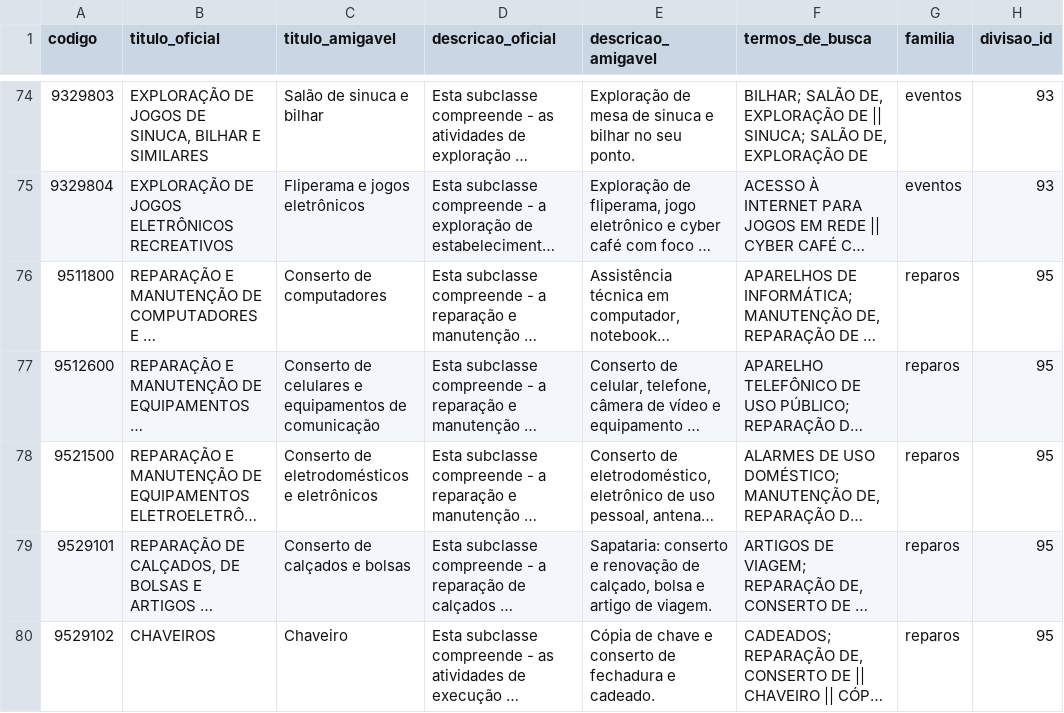
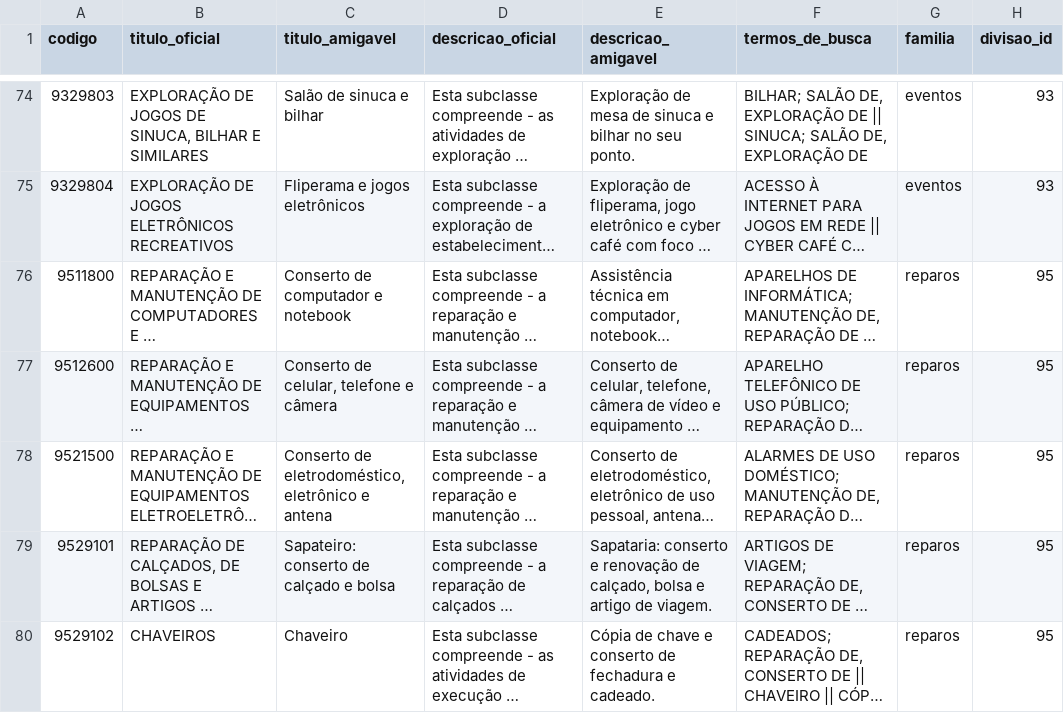
Before and after one commit to pedromberg-crypto/legalizei, a CSV file: pesquisa/cnae-matriz/cnae-leo.csv, drawn as a sheet; only a part is shown, gaps mark what is left out; long unchanged cells end in …; the diff covers the shown part only; the diff names each change by its address in the sheet, - before the commit and + after, or states it on an @@ line.

```diff
--- a/pesquisa/cnae-matriz/cnae-leo.csv
+++ b/pesquisa/cnae-matriz/cnae-leo.csv
-C76 (titulo_amigavel): Conserto de computadores
+C76 (titulo_amigavel): Conserto de computador e notebook
-C77 (titulo_amigavel): Conserto de celulares e equipamentos de comunicação
+C77 (titulo_amigavel): Conserto de celular, telefone e câmera
-C78 (titulo_amigavel): Conserto de eletrodomésticos e eletrônicos
+C78 (titulo_amigavel): Conserto de eletrodoméstico, eletrônico e antena
-C79 (titulo_amigavel): Conserto de calçados e bolsas
+C79 (titulo_amigavel): Sapateiro: conserto de calçado e bolsa
```
Also changed, not shown: 11 edited cells elsewhere in this file, pesquisa/cnae-matriz/cnae-friendly-v2.csv, 3 other files.
